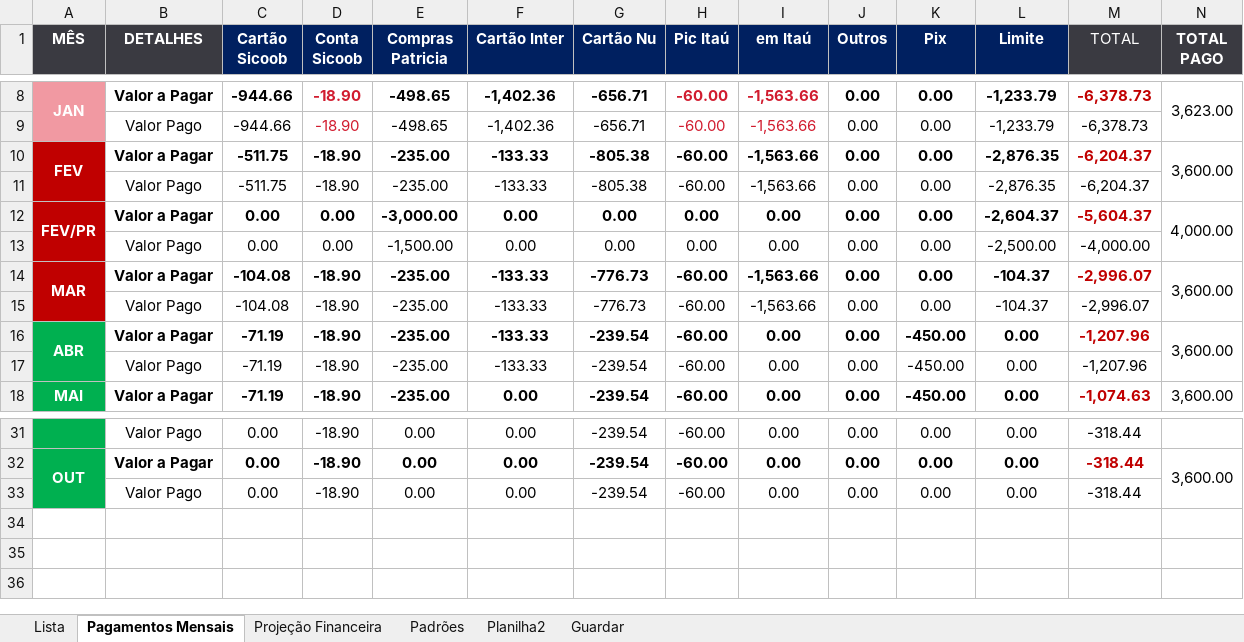
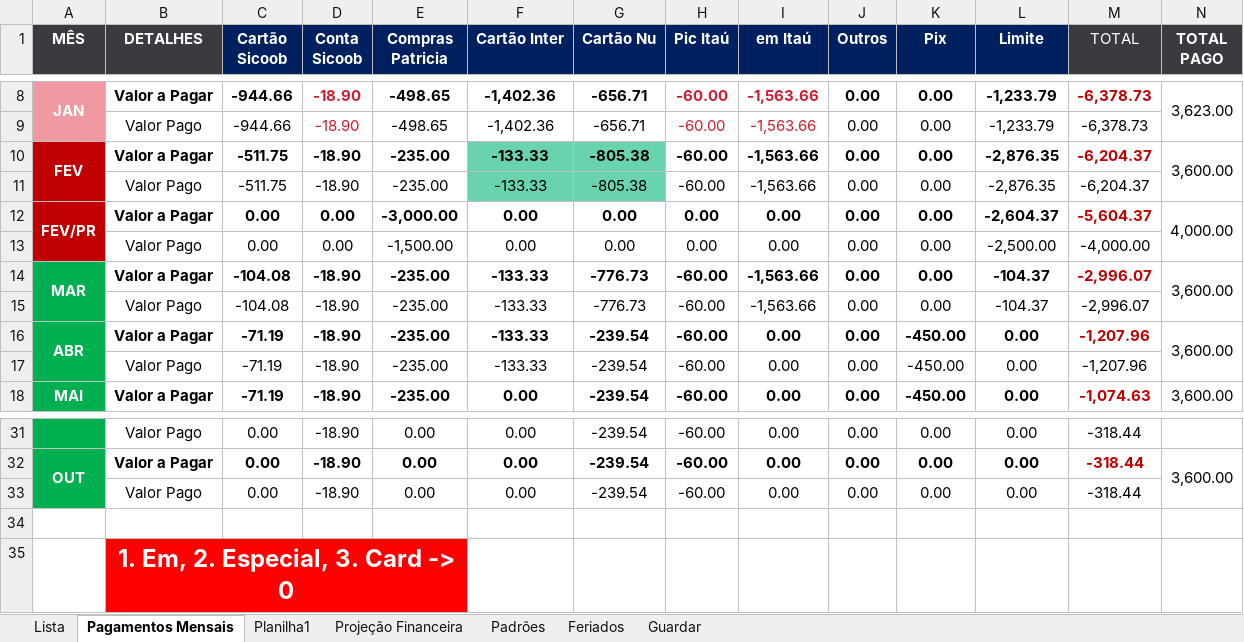
Before and after one commit to acamilateixeira/EuroTrip2024, an Excel workbook: lista.xlsx, sheet Pagamentos Mensais, drawn as a sheet; only a part is shown, gaps mark what is left out; values as stored, in another font and other column widths than the file's, no borders; conditional formats and table styles not drawn; rows hold the shown columns only; the diff names each change by its address in the sheet, - before the commit and + after, or states it on an @@ line.

```diff
--- a/lista.xlsx (sheet Pagamentos Mensais)
+++ b/lista.xlsx (sheet Pagamentos Mensais)
-sheet tab: Planilha2
+sheet tab: Feriados
+sheet tab: Planilha1
-F10:G11 fill: none
+F10:G11 fill: #68D3AD
-A14:A15 fill: #C00000
+A14:A15 fill: #00B050
+row 34: (empty)
+row 35:  | 1. Em, 2. Especial, 3. Card -> 0
```
